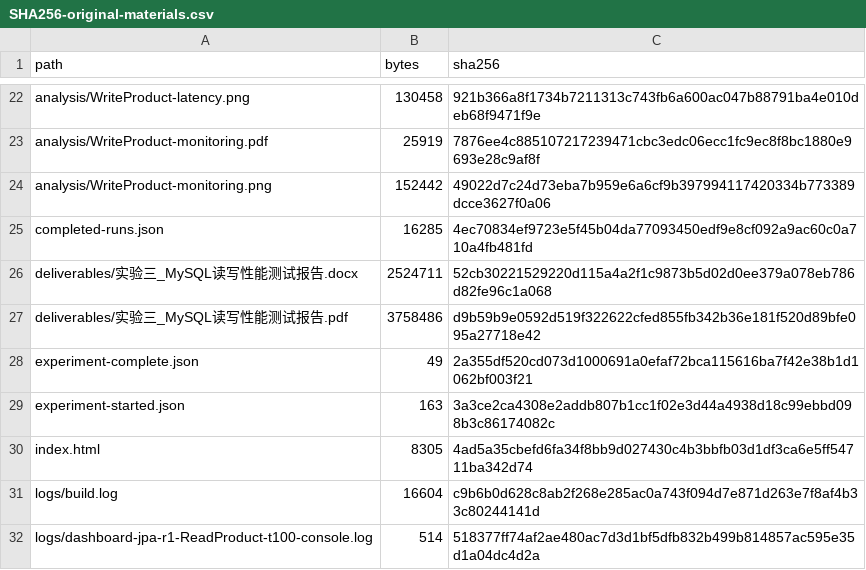
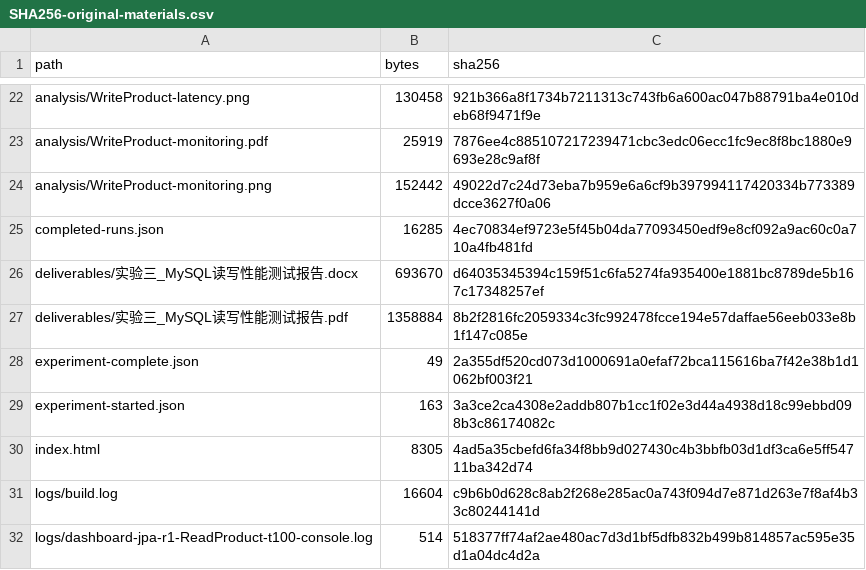
Before and after one commit to Re1lya/lab3-mysql-benchmark, a CSV file: results/teacher-20261018/SHA256-original-materials.csv, drawn as a sheet; only a part is shown, gaps mark what is left out.

```diff
--- a/results/teacher-20261018/SHA256-original-materials.csv
+++ b/results/teacher-20261018/SHA256-original-materials.csv
@@ -25,4 +25,4 @@ analysis/WriteProduct-monitoring.png,152442,49022d7c24d73eba7b959e6a6cf9b3979941
 completed-runs.json,16285,4ec70834ef9723e5f45b04da77093450edf9e8cf092a9ac60c0a710a4fb481fd
-deliverables/实验三_MySQL读写性能测试报告.docx,2524711,52cb30221529220d115a4a2f1c9873b5d02d0ee379a078eb786d82fe96c1a068
-deliverables/实验三_MySQL读写性能测试报告.pdf,3758486,d9b59b9e0592d519f322622cfed855fb342b36e181f520d89bfe095a27718e42
+deliverables/实验三_MySQL读写性能测试报告.docx,693670,d64035345394c159f51c6fa5274fa935400e1881bc8789de5b167c17348257ef
+deliverables/实验三_MySQL读写性能测试报告.pdf,1358884,8b2f2816fc2059334c3fc992478fcce194e57daffae56eeb033e8b1f147c085e
 experiment-complete.json,49,2a355df520cd073d1000691a0efaf72bca115616ba7f42e38b1d1062bf003f21
```
Also changed, not shown: results/teacher-20261018/SHA256-published.csv, 4 other files.
